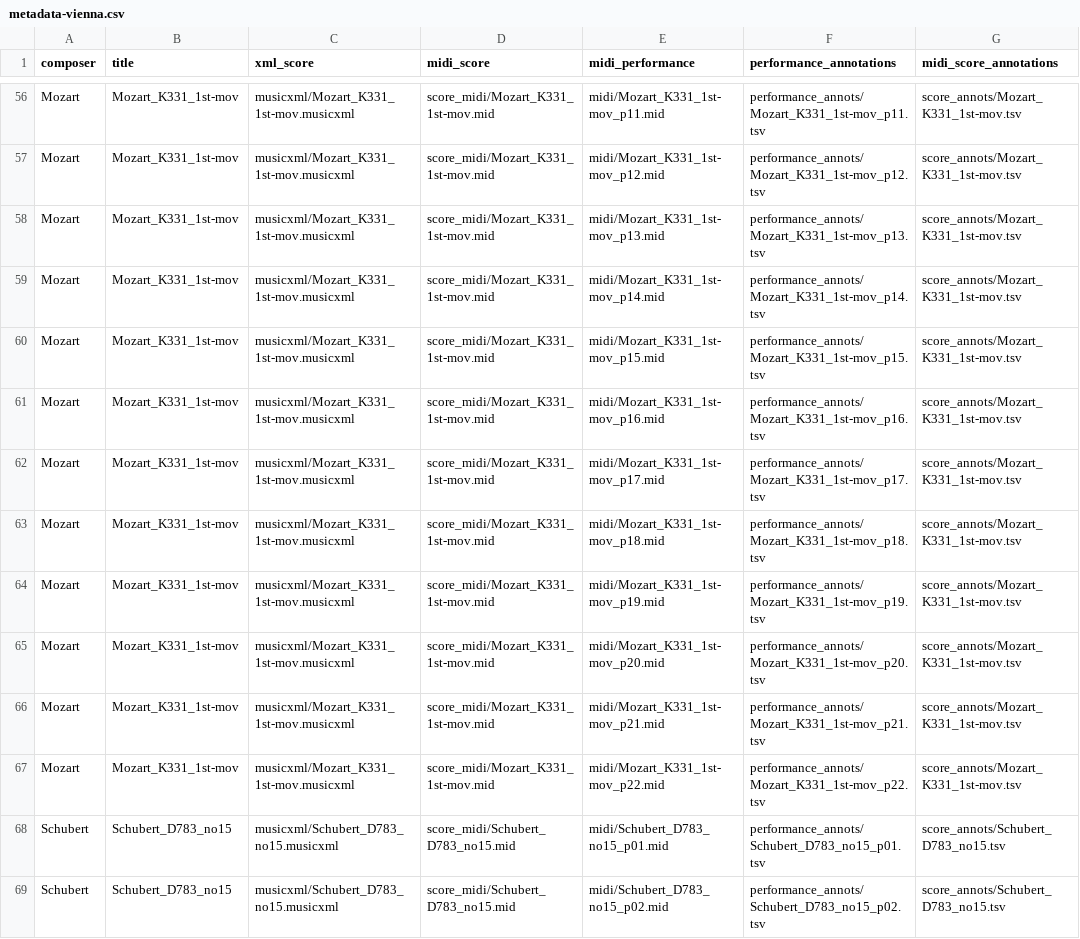
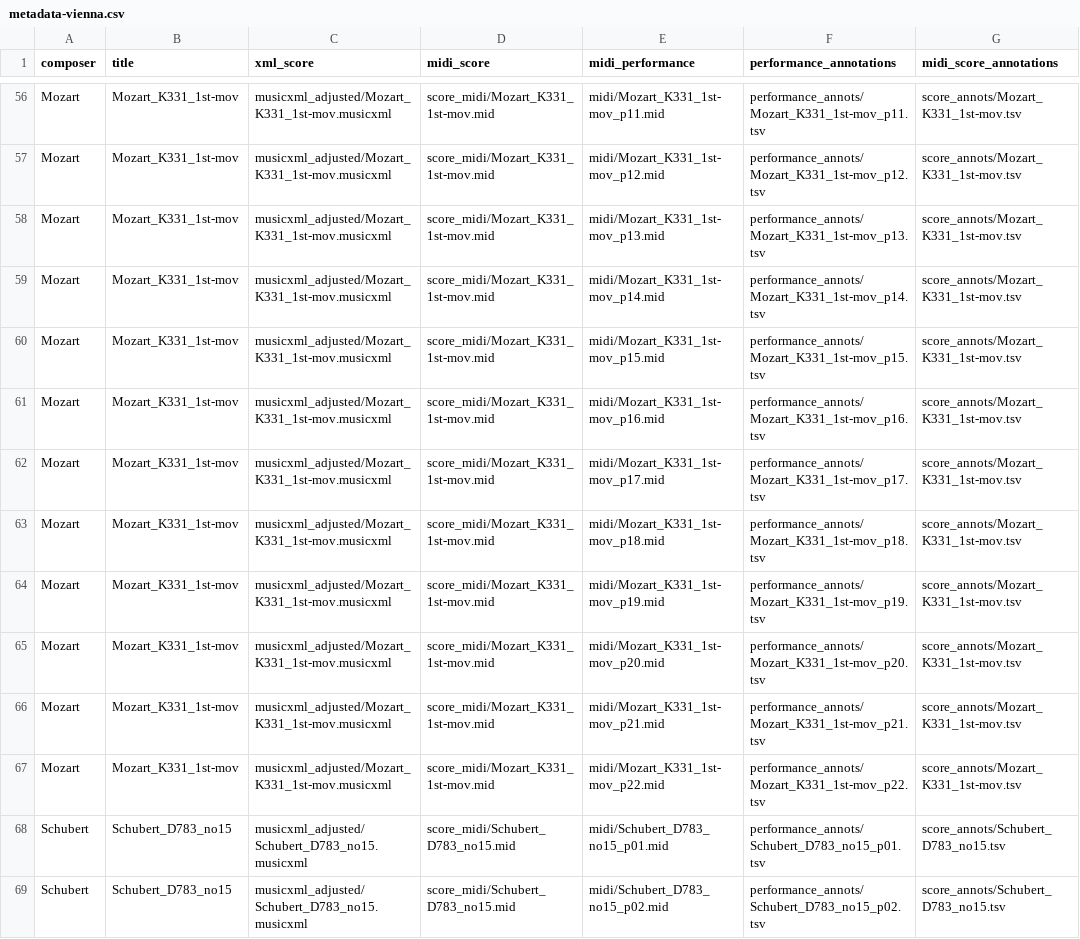
Before and after one commit to pymatchmaker/matchmaker_benchmark, a CSV file: data/metadata-vienna.csv, drawn as a sheet; only a part is shown, gaps mark what is left out; the diff covers the shown part only; the diff names each change by its address in the sheet, - before the commit and + after, or states it on an @@ line.

```diff
--- a/data/metadata-vienna.csv
+++ b/data/metadata-vienna.csv
-C56:C67 (xml_score): musicxml/Mozart_K331_1st-mov.musicxml
+C56:C67 (xml_score): musicxml_adjusted/Mozart_K331_1st-mov.musicxml
-C68:C69 (xml_score): musicxml/Schubert_D783_no15.musicxml
+C68:C69 (xml_score): musicxml_adjusted/Schubert_D783_no15.musicxml
```
Also changed, not shown: 74 edited cells elsewhere in this file, data/metadata-asap-test.csv, data/metadata-batik.csv, 1 other file.
